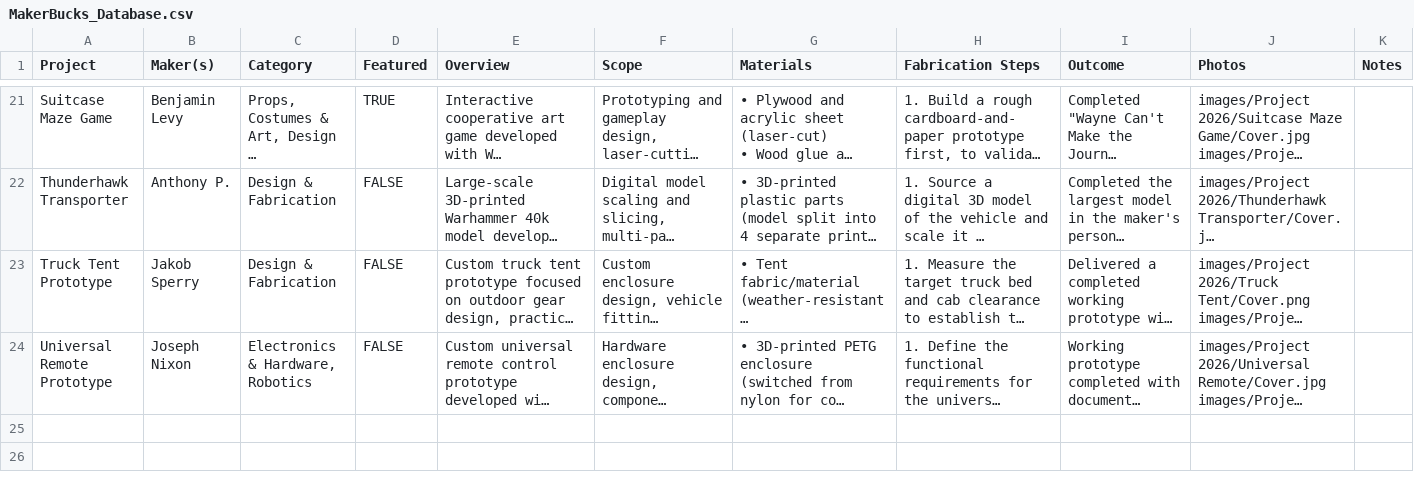
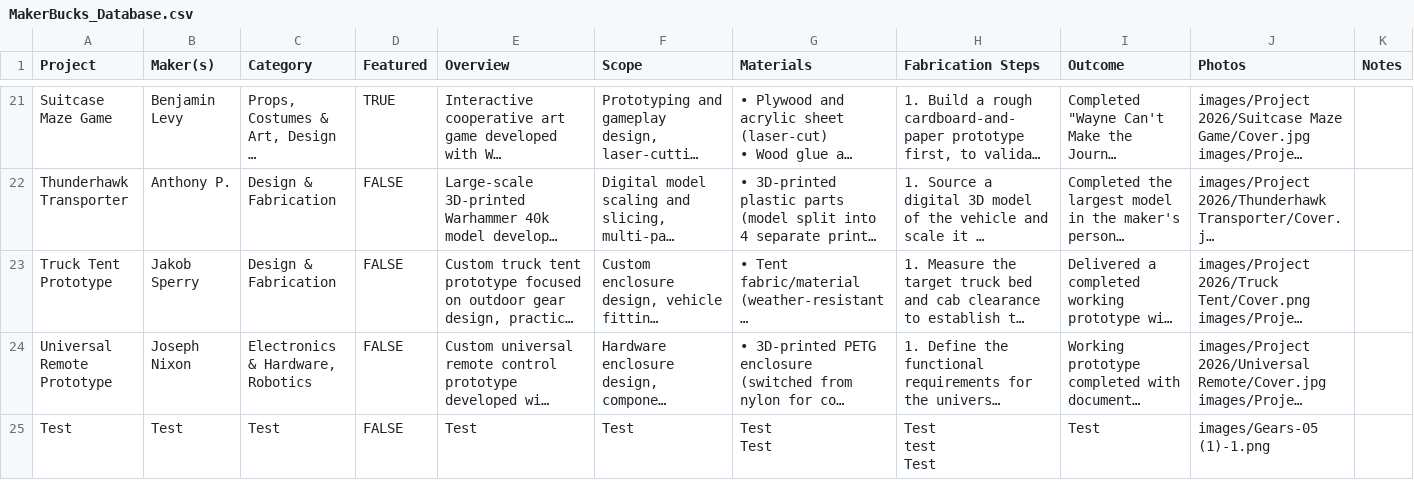
Before and after one commit to x1nyan/MakerBucks-Site, a CSV file: MakerBucks_Database.csv, drawn as a sheet; only a part is shown, gaps mark what is left out; long unchanged cells end in …; ↵ is a line break in a cell; the diff names each change by its address in the sheet, - before the commit and + after, or states it on an @@ line.

```diff
--- a/MakerBucks_Database.csv
+++ b/MakerBucks_Database.csv
+row 25: Test | Test | Test | FALSE | Test | Test | Test ↵ Test | Test ↵ test ↵ Test | Test | images/Gears-05 (1)-1.png
```
Also changed, not shown: 3 other files.
